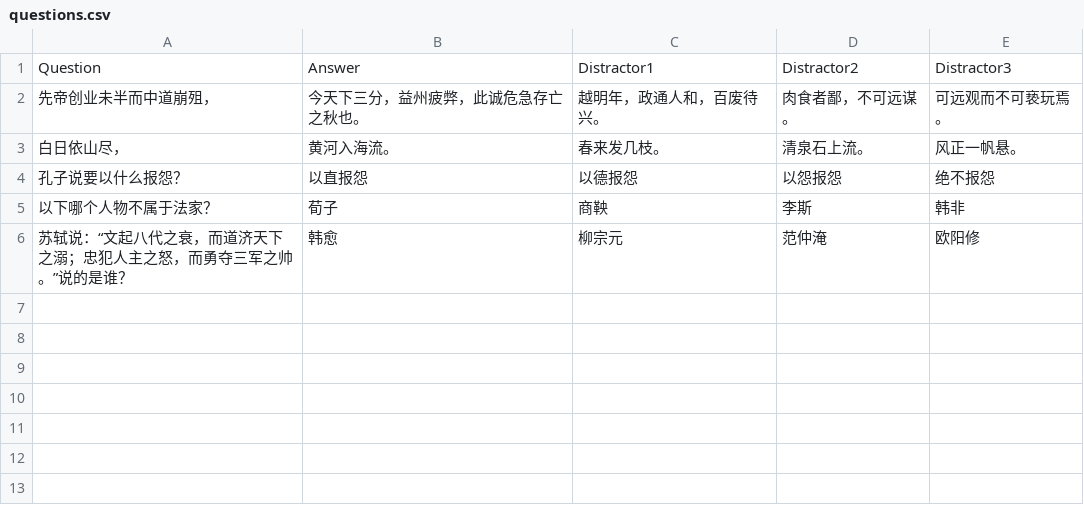
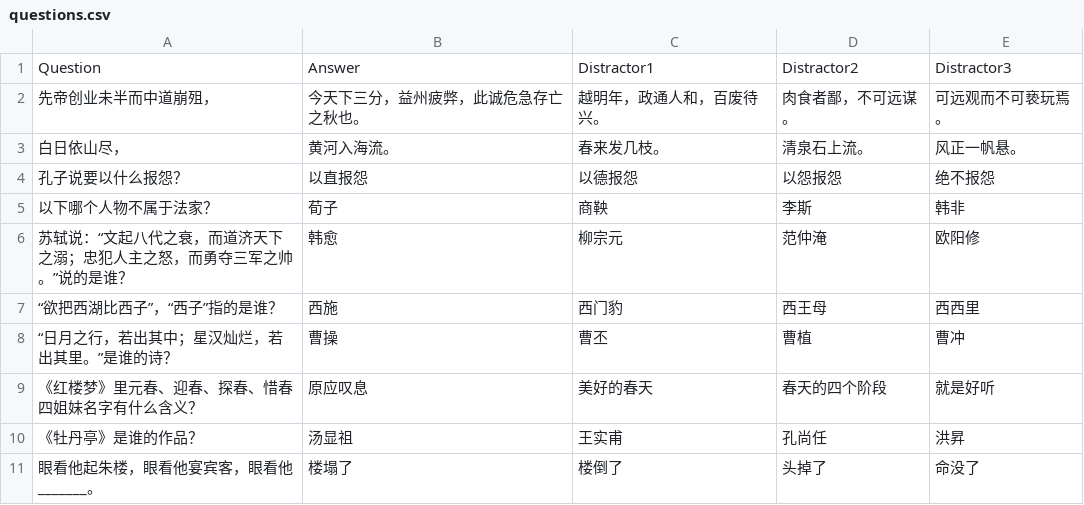
Before and after one commit to MrWengKB/CLMiner, a CSV file: questions.csv, drawn as a sheet.

Commit message:
Update questions.csv

```diff
--- a/questions.csv
+++ b/questions.csv
@@ -6 +6,6 @@
 苏轼说：“文起八代之衰，而道济天下之溺；忠犯人主之怒，而勇夺三军之帅。”说的是谁？,韩愈,柳宗元,范仲淹,欧阳修
+“欲把西湖比西子”，“西子”指的是谁？,西施,西门豹,西王母,西西里
+“日月之行，若出其中；星汉灿烂，若出其里。”是谁的诗？,曹操,曹丕,曹植,曹冲
+《红楼梦》里元春、迎春、探春、惜春四姐妹名字有什么含义？,原应叹息,美好的春天,春天的四个阶段,就是好听
+《牡丹亭》是谁的作品？,汤显祖,王实甫,孔尚任,洪昇
+眼看他起朱楼，眼看他宴宾客，眼看他_______。,楼塌了,楼倒了,头掉了,命没了
```
